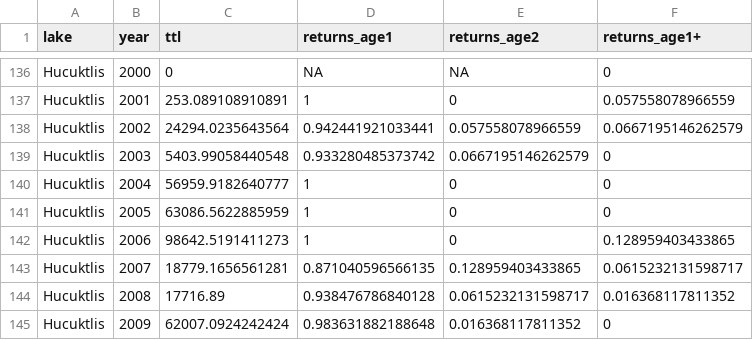
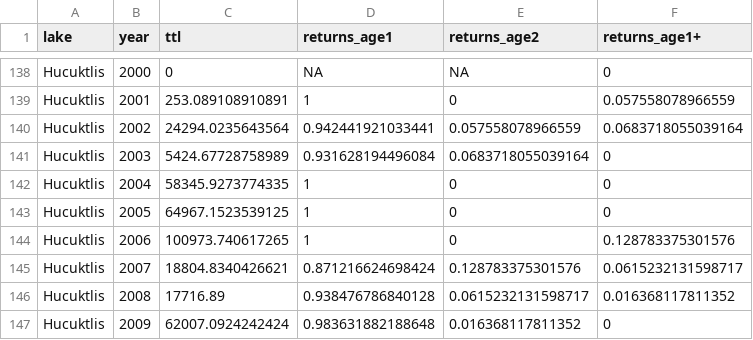
Before and after one commit to SCA-stock-assess/Barkley-Sk-CSAS, a CSV file: 3. outputs/Stock-recruit data/Annual_adult_fw-age_composition.csv, drawn as a sheet; only a part is shown, gaps mark what is left out; the diff covers the shown part only.

```diff
--- a/3. outputs/Stock-recruit data/Annual_adult_fw-age_composition.csv
+++ b/3. outputs/Stock-recruit data/Annual_adult_fw-age_composition.csv
@@ -137,8 +139,8 @@
 "Hucuktlis",2001,253.089108910891,1,0,0.057558078966559
-"Hucuktlis",2002,24294.0235643564,0.942441921033441,0.057558078966559,0.0667195146262579
-"Hucuktlis",2003,5403.99058440548,0.933280485373742,0.0667195146262579,0
-"Hucuktlis",2004,56959.9182640777,1,0,0
-"Hucuktlis",2005,63086.5622885959,1,0,0
-"Hucuktlis",2006,98642.5191411273,1,0,0.128959403433865
-"Hucuktlis",2007,18779.1656561281,0.871040596566135,0.128959403433865,0.0615232131598717
+"Hucuktlis",2002,24294.0235643564,0.942441921033441,0.057558078966559,0.0683718055039164
+"Hucuktlis",2003,5424.67728758989,0.931628194496084,0.0683718055039164,0
+"Hucuktlis",2004,58345.9273774335,1,0,0
+"Hucuktlis",2005,64967.1523539125,1,0,0
+"Hucuktlis",2006,100973.740617265,1,0,0.128783375301576
+"Hucuktlis",2007,18804.8340426621,0.871216624698424,0.128783375301576,0.0615232131598717
 "Hucuktlis",2008,17716.89,0.938476786840128,0.0615232131598717,0.016368117811352
```
Also changed, not shown: 7 added rows, 4 removed rows and 12 edited cells elsewhere in this file.
